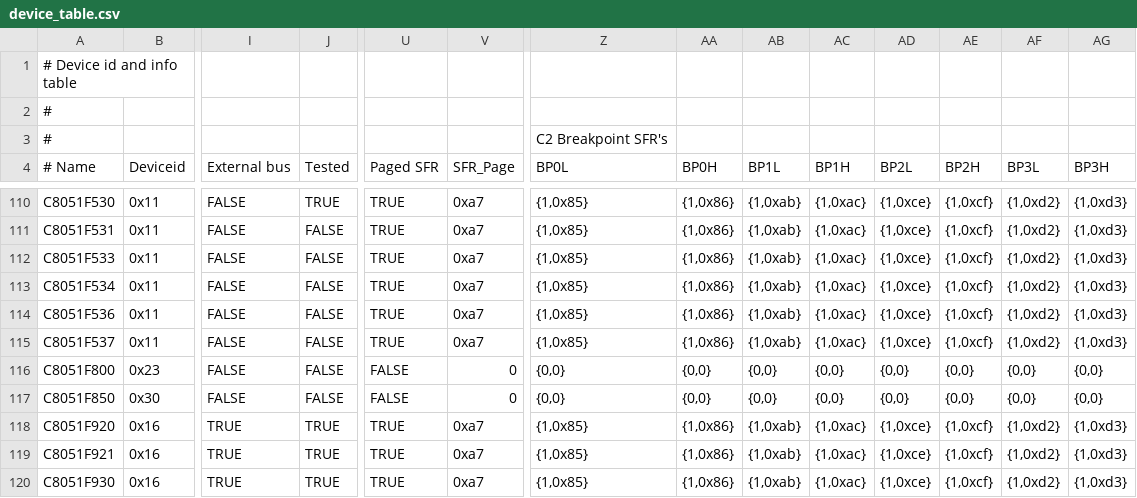
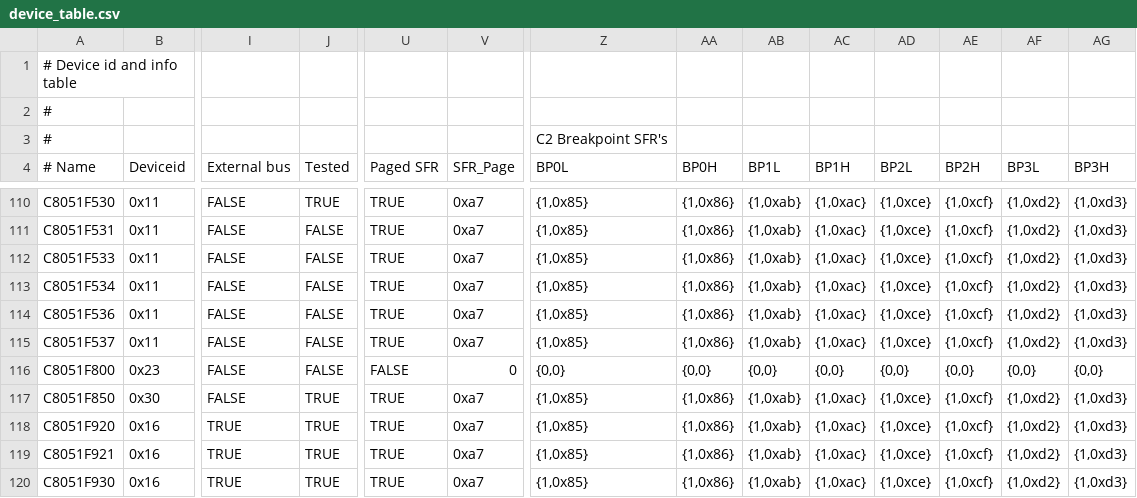
Before and after one commit to paragonRobotics/ec2-new, a CSV file: src/ec2drv/device_table.csv, drawn as a sheet; only a part is shown, gaps mark what is left out; the diff names each change by its address in the sheet, - before the commit and + after, or states it on an @@ line.

Commit message:
Add bp info of C8051F850, mark it as tested

```diff
--- a/src/ec2drv/device_table.csv
+++ b/src/ec2drv/device_table.csv
-J117 (Tested): FALSE
+J117 (Tested): TRUE
-U117 (Paged SFR): FALSE
+U117 (Paged SFR): TRUE
-V117 (SFR_Page): 0
+V117 (SFR_Page): 0xa7
-Z117 (BP0L): {0,0}
+Z117 (BP0L): {1,0x85}
-AA117 (BP0H): {0,0}
+AA117 (BP0H): {1,0x86}
-AB117 (BP1L): {0,0}
+AB117 (BP1L): {1,0xab}
-AC117 (BP1H): {0,0}
+AC117 (BP1H): {1,0xac}
-AD117 (BP2L): {0,0}
+AD117 (BP2L): {1,0xce}
-AE117 (BP2H): {0,0}
+AE117 (BP2H): {1,0xcf}
-AF117 (BP3L): {0,0}
+AF117 (BP3L): {1,0xd2}
-AG117 (BP3H): {0,0}
+AG117 (BP3H): {1,0xd3}
```
